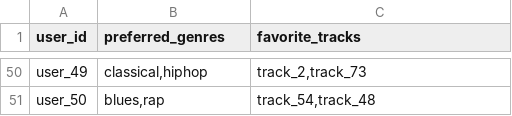
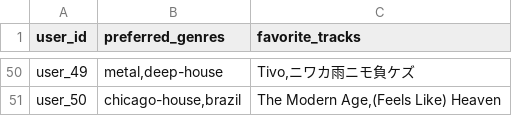
Before and after one commit to Nakosume/Music-Recommendation-System, a CSV file: static/users.csv, drawn as a sheet; only a part is shown, gaps mark what is left out; the diff covers the shown part only; the diff names each change by its address in the sheet, - before the commit and + after, or states it on an @@ line.

```diff
--- a/static/users.csv
+++ b/static/users.csv
-B50 (preferred_genres): classical,hiphop
+B50 (preferred_genres): metal,deep-house
-C50 (favorite_tracks): track_2,track_73
+C50 (favorite_tracks): Tivo,ニワカ雨ニモ負ケズ
-B51 (preferred_genres): blues,rap
+B51 (preferred_genres): chicago-house,brazil
-C51 (favorite_tracks): track_54,track_48
+C51 (favorite_tracks): The Modern Age,(Feels Like) Heaven
```
Also changed, not shown: 96 edited cells elsewhere in this file, 5 other files.
